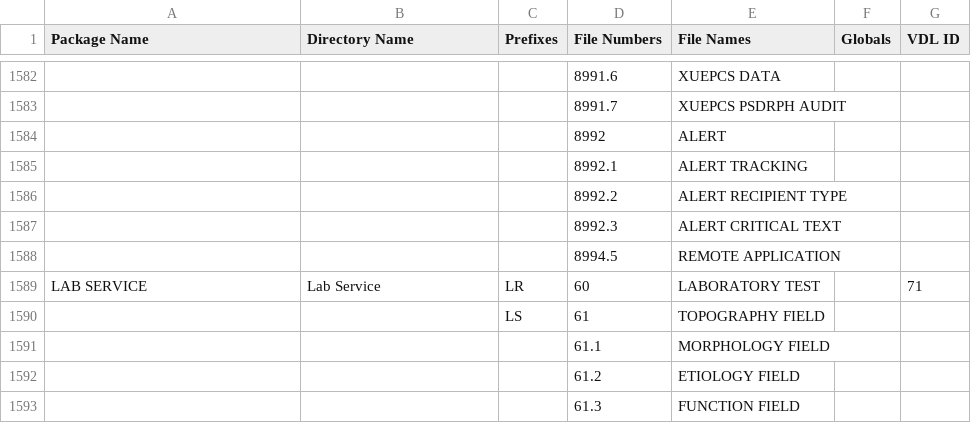
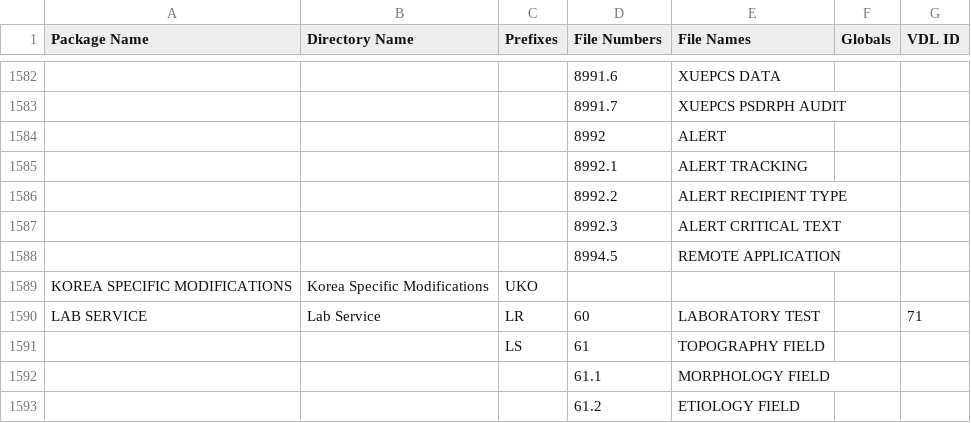
Before and after one commit to WorldVistA/VistA-VEHU-M, a CSV file: Packages.csv, drawn as a sheet; only a part is shown, gaps mark what is left out; the shorter side is filled out with more unchanged rows; the diff names each change by its address in the sheet, - before the commit and + after, or states it on an @@ line.

Commit message:
Add Korea Specific Mods Package

```diff
--- a/Packages.csv
+++ b/Packages.csv
+row 1589: KOREA SPECIFIC MODIFICATIONS | Korea Specific Modifications | UKO
```
